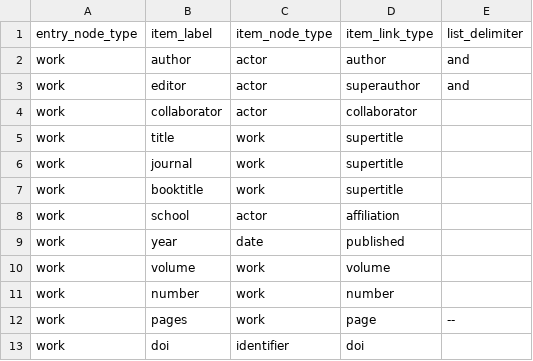
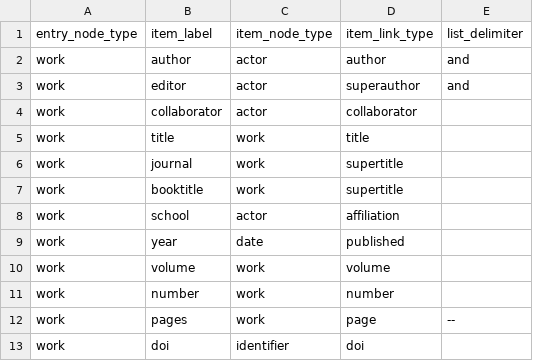
Before and after one commit to shortorian/shorthand, a CSV file: shorthand/resources/default_bibtex_syntax.csv, drawn as a sheet; the diff names each change by its address in the sheet, - before the commit and + after, or states it on an @@ line.

Commit message:
typo

```diff
--- a/shorthand/resources/default_bibtex_syntax.csv
+++ b/shorthand/resources/default_bibtex_syntax.csv
-D5: supertitle
+D5: title
```
